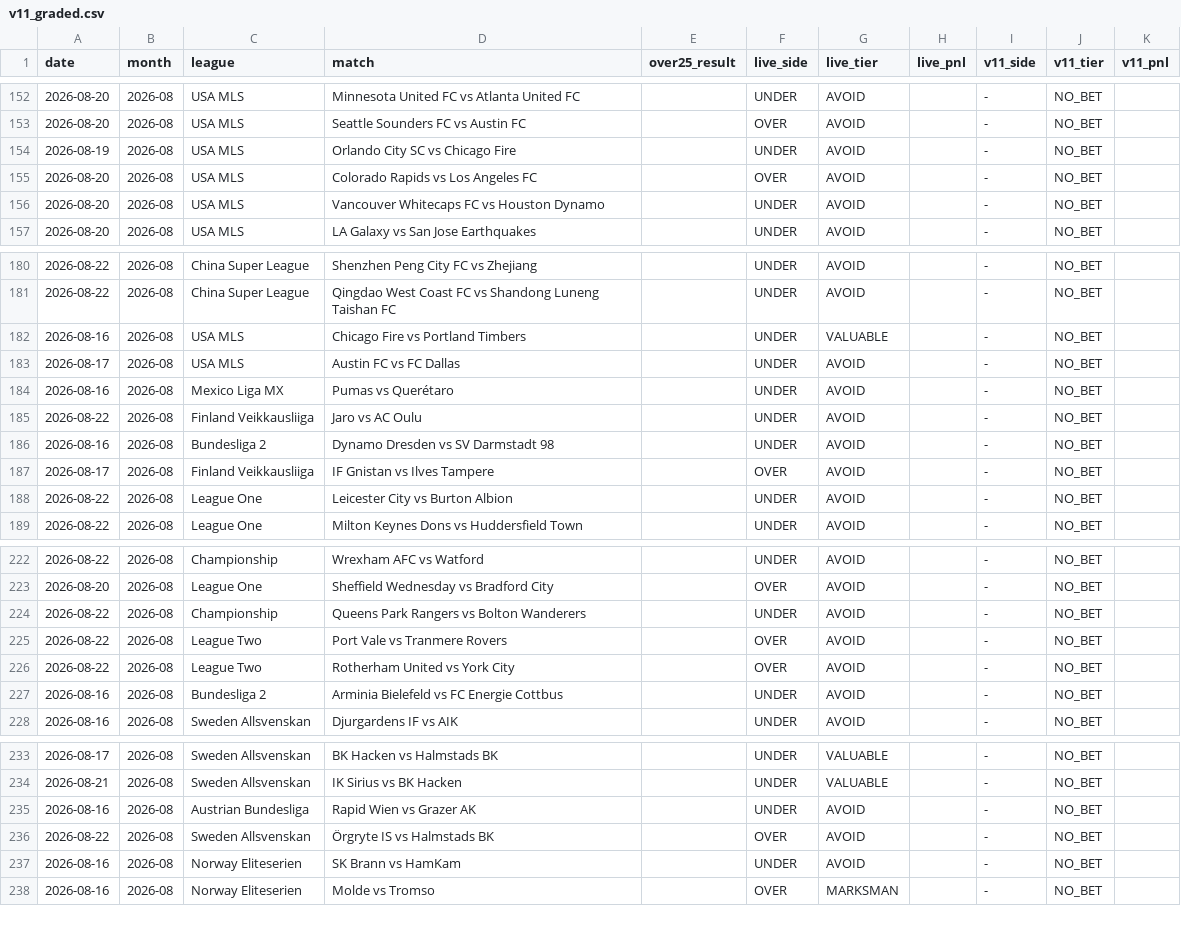
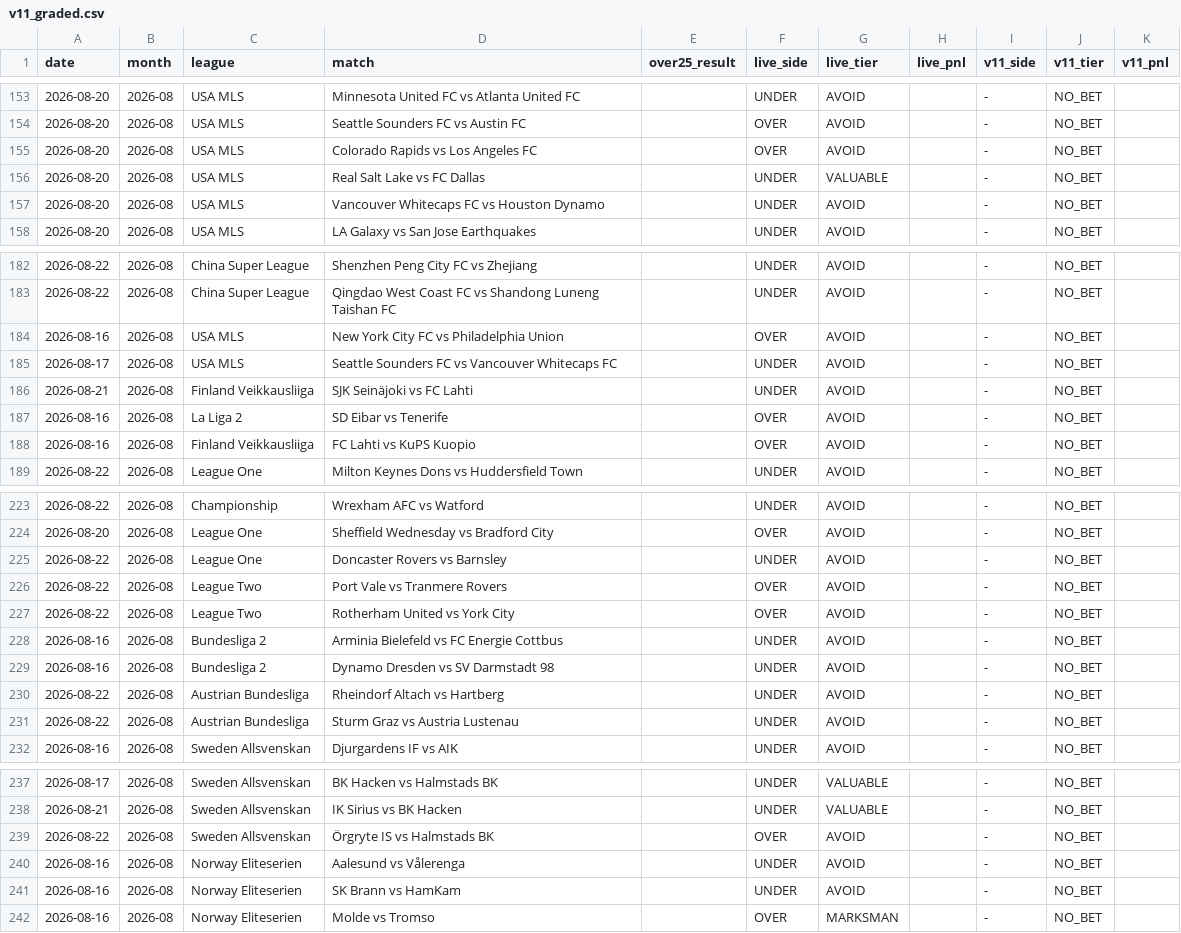
Before and after one commit to NevixAA/wowza_v11, a CSV file: output/v11_graded.csv, drawn as a sheet; only a part is shown, gaps mark what is left out; the diff covers the shown part only.

```diff
--- a/output/v11_graded.csv
+++ b/output/v11_graded.csv
@@ -153,4 +154,4 @@ date,month,league,match,over25_result,live_side,live_tier,live_pnl,v11_side,v11_
 2026-08-20,2026-08,USA MLS,Seattle Sounders FC vs Austin FC,,OVER,AVOID,,-,NO_BET,
-2026-08-19,2026-08,USA MLS,Orlando City SC vs Chicago Fire,,UNDER,AVOID,,-,NO_BET,
 2026-08-20,2026-08,USA MLS,Colorado Rapids vs Los Angeles FC,,OVER,AVOID,,-,NO_BET,
+2026-08-20,2026-08,USA MLS,Real Salt Lake vs FC Dallas,,UNDER,VALUABLE,,-,NO_BET,
 2026-08-20,2026-08,USA MLS,Vancouver Whitecaps FC vs Houston Dynamo,,UNDER,AVOID,,-,NO_BET,
@@ -181,9 +183,7 @@ date,month,league,match,over25_result,live_side,live_tier,live_pnl,v11_side,v11_
 2026-08-22,2026-08,China Super League,Qingdao West Coast FC vs Shandong Luneng Taishan FC,,UNDER,AVOID,,-,NO_BET,
-2026-08-16,2026-08,USA MLS,Chicago Fire vs Portland Timbers,,UNDER,VALUABLE,,-,NO_BET,
-2026-08-17,2026-08,USA MLS,Austin FC vs FC Dallas,,UNDER,AVOID,,-,NO_BET,
-2026-08-16,2026-08,Mexico Liga MX,Pumas vs Querétaro,,UNDER,AVOID,,-,NO_BET,
-2026-08-22,2026-08,Finland Veikkausliiga,Jaro vs AC Oulu,,UNDER,AVOID,,-,NO_BET,
-2026-08-16,2026-08,Bundesliga 2,Dynamo Dresden vs SV Darmstadt 98,,UNDER,AVOID,,-,NO_BET,
-2026-08-17,2026-08,Finland Veikkausliiga,IF Gnistan vs Ilves Tampere,,OVER,AVOID,,-,NO_BET,
-2026-08-22,2026-08,League One,Leicester City vs Burton Albion,,UNDER,AVOID,,-,NO_BET,
+2026-08-16,2026-08,USA MLS,New York City FC vs Philadelphia Union,,OVER,AVOID,,-,NO_BET,
+2026-08-17,2026-08,USA MLS,Seattle Sounders FC vs Vancouver Whitecaps FC,,UNDER,AVOID,,-,NO_BET,
+2026-08-21,2026-08,Finland Veikkausliiga,SJK Seinäjoki vs FC Lahti,,UNDER,AVOID,,-,NO_BET,
+2026-08-16,2026-08,La Liga 2,SD Eibar vs Tenerife,,OVER,AVOID,,-,NO_BET,
+2026-08-16,2026-08,Finland Veikkausliiga,FC Lahti vs KuPS Kuopio,,OVER,AVOID,,-,NO_BET,
 2026-08-22,2026-08,League One,Milton Keynes Dons vs Huddersfield Town,,UNDER,AVOID,,-,NO_BET,
@@ -223,3 +224,3 @@ date,month,league,match,over25_result,live_side,live_tier,live_pnl,v11_side,v11_
 2026-08-20,2026-08,League One,Sheffield Wednesday vs Bradford City,,OVER,AVOID,,-,NO_BET,
-2026-08-22,2026-08,Championship,Queens Park Rangers vs Bolton Wanderers,,UNDER,AVOID,,-,NO_BET,
+2026-08-22,2026-08,League One,Doncaster Rovers vs Barnsley,,UNDER,AVOID,,-,NO_BET,
 2026-08-22,2026-08,League Two,Port Vale vs Tranmere Rovers,,OVER,AVOID,,-,NO_BET,
@@ -227,2 +228,5 @@ date,month,league,match,over25_result,live_side,live_tier,live_pnl,v11_side,v11_
 2026-08-16,2026-08,Bundesliga 2,Arminia Bielefeld vs FC Energie Cottbus,,UNDER,AVOID,,-,NO_BET,
+2026-08-16,2026-08,Bundesliga 2,Dynamo Dresden vs SV Darmstadt 98,,UNDER,AVOID,,-,NO_BET,
+2026-08-22,2026-08,Austrian Bundesliga,Rheindorf Altach vs Hartberg,,UNDER,AVOID,,-,NO_BET,
+2026-08-22,2026-08,Austrian Bundesliga,Sturm Graz vs Austria Lustenau,,UNDER,AVOID,,-,NO_BET,
 2026-08-16,2026-08,Sweden Allsvenskan,Djurgardens IF vs AIK,,UNDER,AVOID,,-,NO_BET,
@@ -234,4 +238,4 @@ date,month,league,match,over25_result,live_side,live_tier,live_pnl,v11_side,v11_
 2026-08-21,2026-08,Sweden Allsvenskan,IK Sirius vs BK Hacken,,UNDER,VALUABLE,,-,NO_BET,
-2026-08-16,2026-08,Austrian Bundesliga,Rapid Wien vs Grazer AK,,UNDER,AVOID,,-,NO_BET,
 2026-08-22,2026-08,Sweden Allsvenskan,Örgryte IS vs Halmstads BK,,OVER,AVOID,,-,NO_BET,
+2026-08-16,2026-08,Norway Eliteserien,Aalesund vs Vålerenga,,UNDER,AVOID,,-,NO_BET,
 2026-08-16,2026-08,Norway Eliteserien,SK Brann vs HamKam,,UNDER,AVOID,,-,NO_BET,
```
Also changed, not shown: 1 added row, 1 removed row, 52 moved rows and 19 edited cells elsewhere in this file, output/v11_shadow_log.csv.
